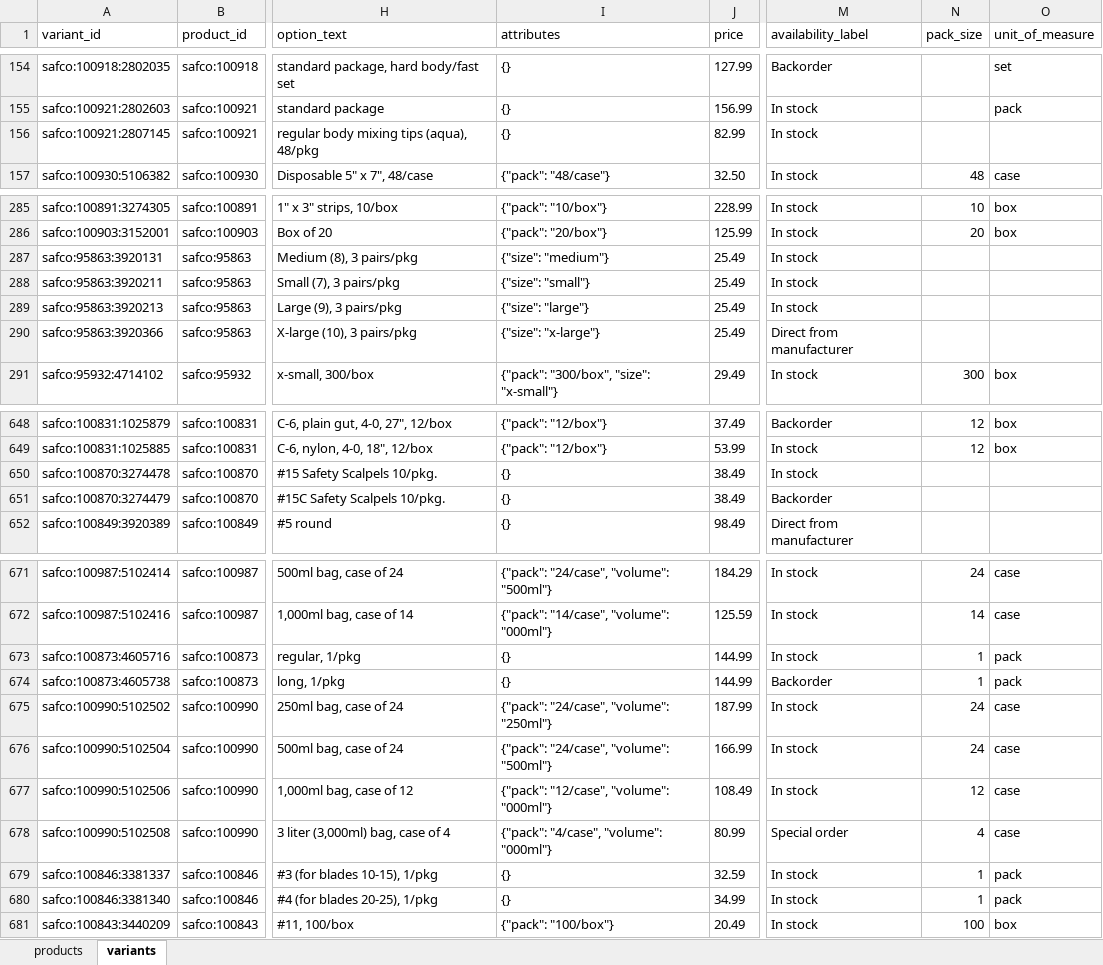
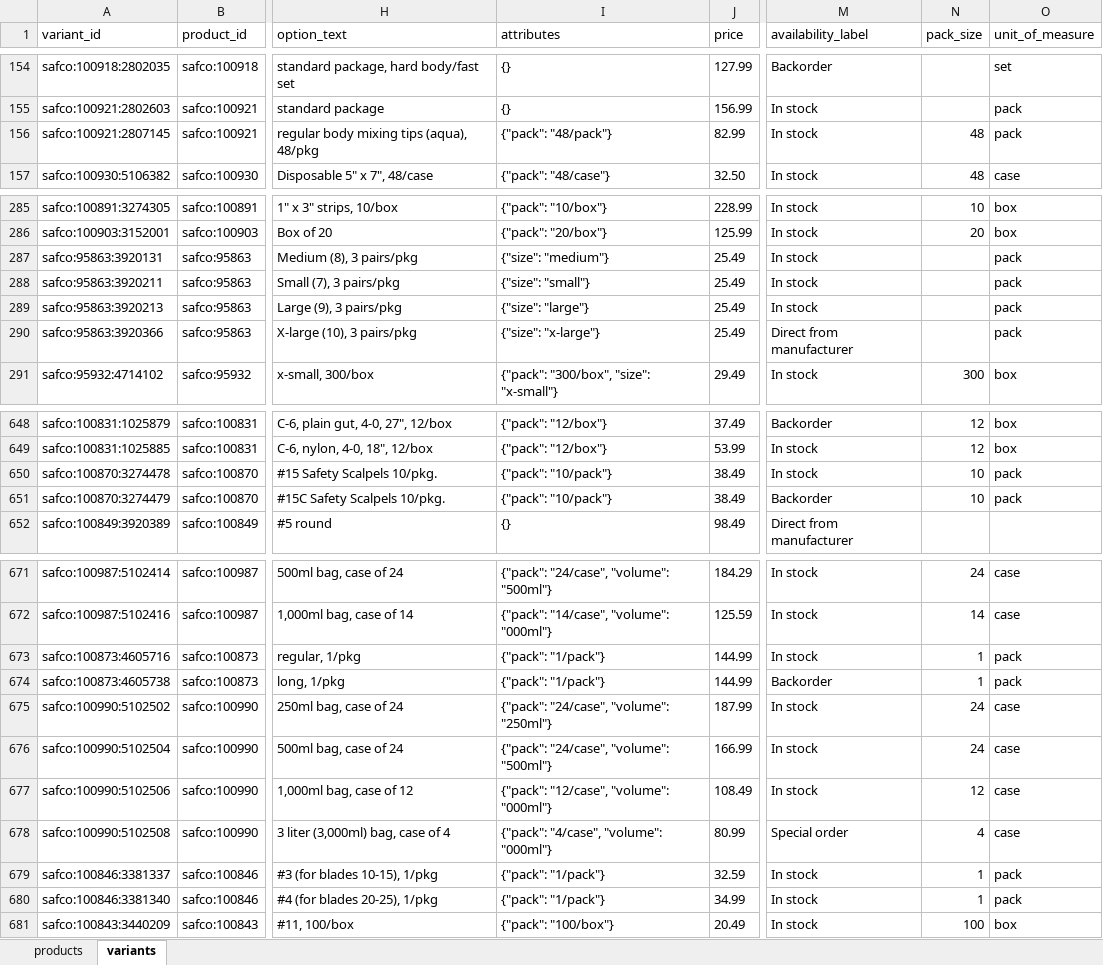
Before and after one commit to ljxowen/web_scraping_agent, an Excel workbook: output/products.xlsx, sheet variants, drawn as a sheet; only a part is shown, gaps mark what is left out; values as stored, in another font and other column widths than the file's, no borders; the diff covers the shown part only; the diff names each change by its address in the sheet, - before the commit and + after, or states it on an @@ line.

```diff
--- a/output/products.xlsx (sheet variants)
+++ b/output/products.xlsx (sheet variants)
-I156 (attributes): {}
+I156 (attributes): {"pack": "48/pack"}
-N156 (pack_size): (empty)
+N156 (pack_size): 48
-O156 (unit_of_measure): (empty)
+O156 (unit_of_measure): pack
-O287:O290 (unit_of_measure): (empty)
+O287:O290 (unit_of_measure): pack
-I650:I651 (attributes): {}
+I650:I651 (attributes): {"pack": "10/pack"}
-N650:N651 (pack_size): (empty)
+N650:N651 (pack_size): 10
-O650:O651 (unit_of_measure): (empty)
+O650:O651 (unit_of_measure): pack
-I673:I674 (attributes): {}
+I673:I674 (attributes): {"pack": "1/pack"}
-I679:I680 (attributes): {}
+I679:I680 (attributes): {"pack": "1/pack"}
```
Also changed, not shown: 3 edited cells elsewhere in this sheet, sheet products, 12 other files.
